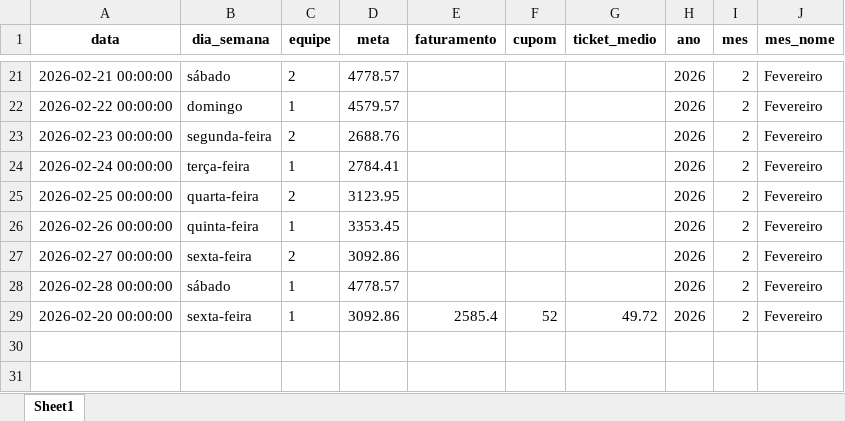
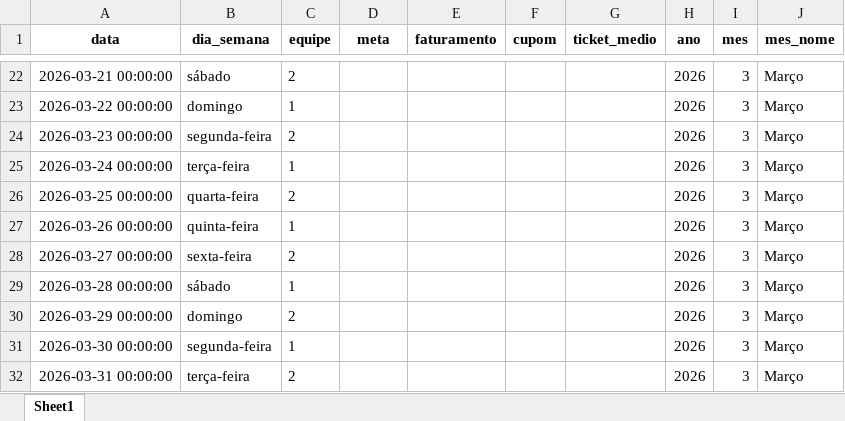
Before and after one commit to alexpereira82log-ui/scada_cafe, an Excel workbook: Relatorio_Faturamento.xlsx, sheet Sheet1, drawn as a sheet; only a part is shown, gaps mark what is left out; values as stored, in another font and other column widths than the file's, no borders; removed rows and columns are numbered as before the commit, all else as after; the diff covers the shown part only; the diff names each change by its address in the sheet, - before the commit and + after, or states it on an @@ line.

Commit message:
Update Relatorio_Faturamento.xlsx

```diff
--- a/Relatorio_Faturamento.xlsx (sheet Sheet1)
+++ b/Relatorio_Faturamento.xlsx (sheet Sheet1)
-A22 (data): 2026-02-21 00:00:00
+A22 (data): 2026-03-21 00:00:00
-D22 (meta): 4778.57
+D22 (meta): (empty)
-I22:I29 (mes): 2
+I22:I29 (mes): 3
-J22:J29 (mes_nome): Fevereiro
+J22:J29 (mes_nome): Março
-A23 (data): 2026-02-22 00:00:00
+A23 (data): 2026-03-22 00:00:00
-D23 (meta): 4579.57
+D23 (meta): (empty)
-A24 (data): 2026-02-23 00:00:00
+A24 (data): 2026-03-23 00:00:00
-D24 (meta): 2688.76
+D24 (meta): (empty)
-A25 (data): 2026-02-24 00:00:00
+A25 (data): 2026-03-24 00:00:00
-D25 (meta): 2784.41
+D25 (meta): (empty)
-A26 (data): 2026-02-25 00:00:00
+A26 (data): 2026-03-25 00:00:00
-D26 (meta): 3123.95
+D26 (meta): (empty)
-A27 (data): 2026-02-26 00:00:00
+A27 (data): 2026-03-26 00:00:00
-D27 (meta): 3353.45
+D27 (meta): (empty)
-A28 (data): 2026-02-27 00:00:00
+A28 (data): 2026-03-27 00:00:00
-D28 (meta): 3092.86
+D28 (meta): (empty)
-A29 (data): 2026-02-28 00:00:00
+A29 (data): 2026-03-28 00:00:00
-D29 (meta): 4778.57
+D29 (meta): (empty)
-row 29: 2026-02-20 00:00:00 | sexta-feira | 1 | 3092.86 | 2585.4 | 52 | 49.72 | 2026 | 2 | Fevereiro
+row 30: 2026-03-29 00:00:00 | domingo | 2 |  |  |  |  | 2026 | 3 | Março
+row 31: 2026-03-30 00:00:00 | segunda-feira | 1 |  |  |  |  | 2026 | 3 | Março
+row 32: 2026-03-31 00:00:00 | terça-feira | 2 |  |  |  |  | 2026 | 3 | Março
```
Also changed, not shown: 20 added rows and 19 removed rows elsewhere in this sheet.
